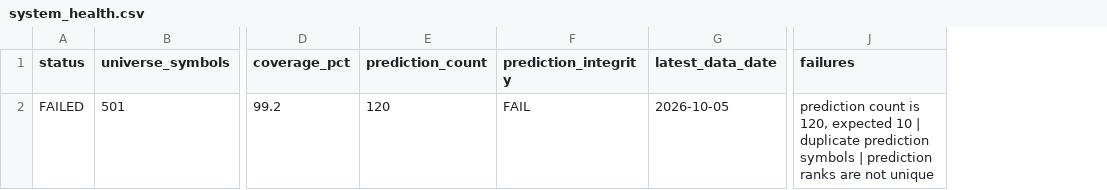
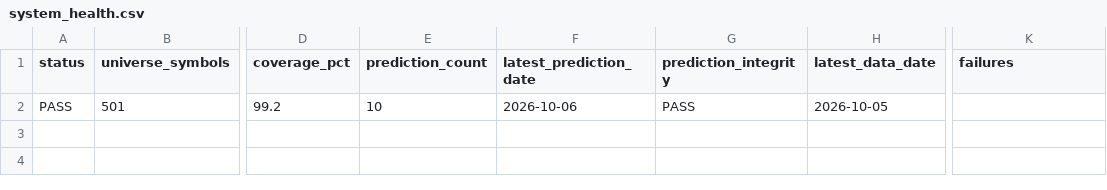
Before and after one commit to vishwasgarg5/stock-picker, a CSV file: data/system_health.csv, drawn as a sheet; only a part is shown, gaps mark what is left out; addresses are those after the commit; the diff names each change by its address in the sheet, - before the commit and + after, or states it on an @@ line.

```diff
--- a/data/system_health.csv
+++ b/data/system_health.csv
+column F (latest_prediction_date), row 2: 2026-10-06
-A2 (status): FAILED
+A2 (status): PASS
-E2 (prediction_count): 120
+E2 (prediction_count): 10
-G2 (prediction_integrity): FAIL
+G2 (prediction_integrity): PASS
-K2 (failures): prediction count is 120, expected 10 | duplicate prediction symbols | prediction ranks are not unique
+K2 (failures): (empty)
```
Also changed, not shown: data/evaluations.csv, data/paper_trades.csv, 7 other files.
